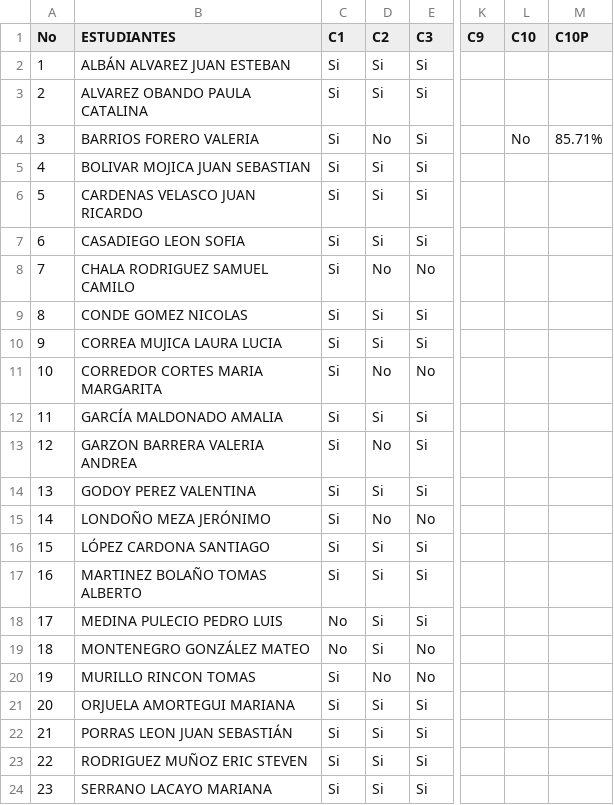
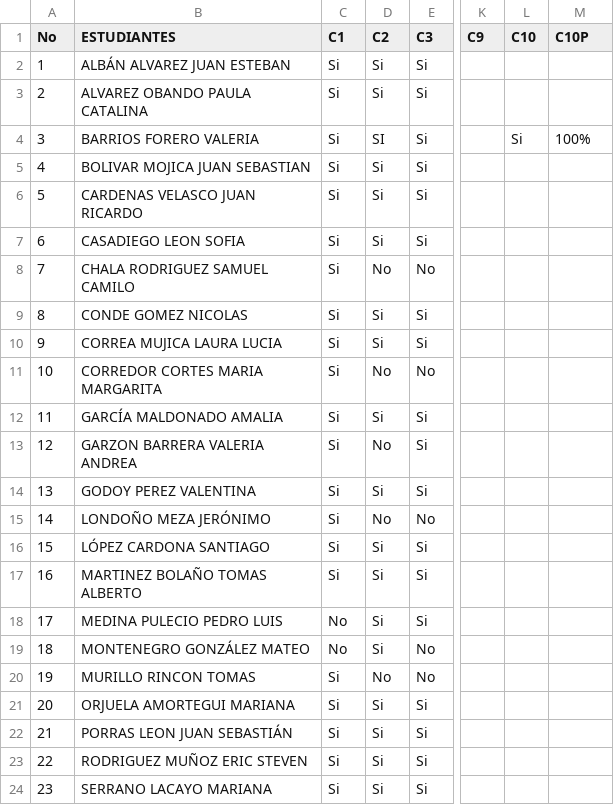
Before and after one commit to nolopez338/global_economics, a CSV file: book2026-2027/grade11/term_1/5-extra_material/C10 Submissions/11A-resultados_criterios.csv, drawn as a sheet; only a part is shown, gaps mark what is left out; the diff names each change by its address in the sheet, - before the commit and + after, or states it on an @@ line.

Commit message:
Update solutions and results visualizer

```diff
--- a/book2026-2027/grade11/term_1/5-extra_material/C10 Submissions/11A-resultados_criterios.csv
+++ b/book2026-2027/grade11/term_1/5-extra_material/C10 Submissions/11A-resultados_criterios.csv
-D4 (C2): No
+D4 (C2): SI
-L4 (C10): No
+L4 (C10): Si
-M4 (C10P): 85.71%
+M4 (C10P): 100%
```
Also changed, not shown: 4 other files.
